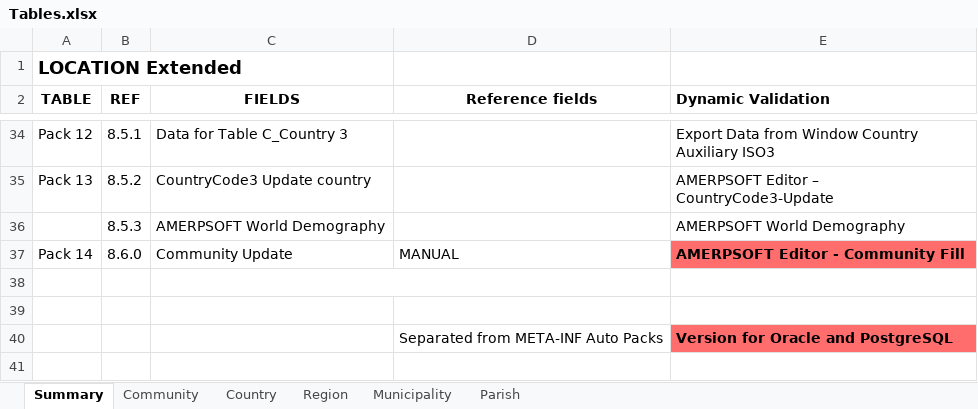
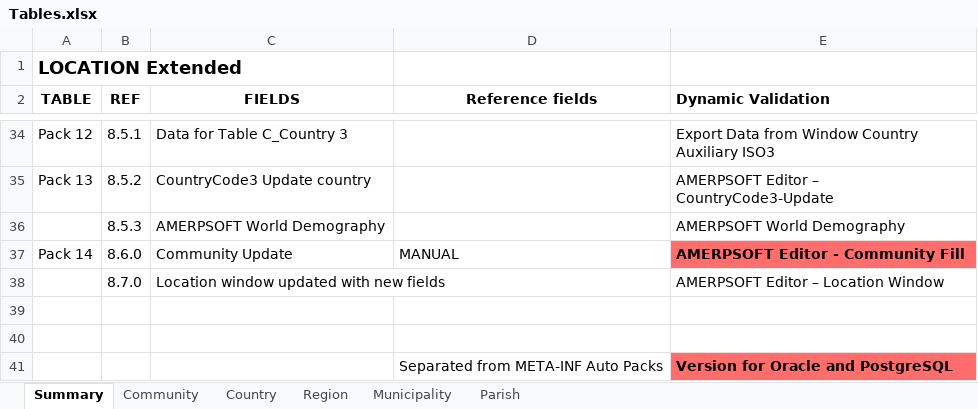
Before and after one commit to luisamesty/Amerpsoft-iDempiere-community, an Excel workbook: org.amerpsoft.com.idempiere.editors-com/documentation/Tables.xlsx, sheet Summary, drawn as a sheet; only a part is shown, gaps mark what is left out; values as stored, in another font and other column widths than the file's, no borders; removed rows and columns are numbered as before the commit, all else as after; the diff names each change by its address in the sheet, - before the commit and + after, or states it on an @@ line.

```diff
--- a/org.amerpsoft.com.idempiere.editors-com/documentation/Tables.xlsx (sheet Summary)
+++ b/org.amerpsoft.com.idempiere.editors-com/documentation/Tables.xlsx (sheet Summary)
+row 38:  | 8.7.0 | Location window updated with new fields |  | AMERPSOFT Editor – Location Window
-C38:D38 merged
```
Also changed, not shown: 43 other files.
